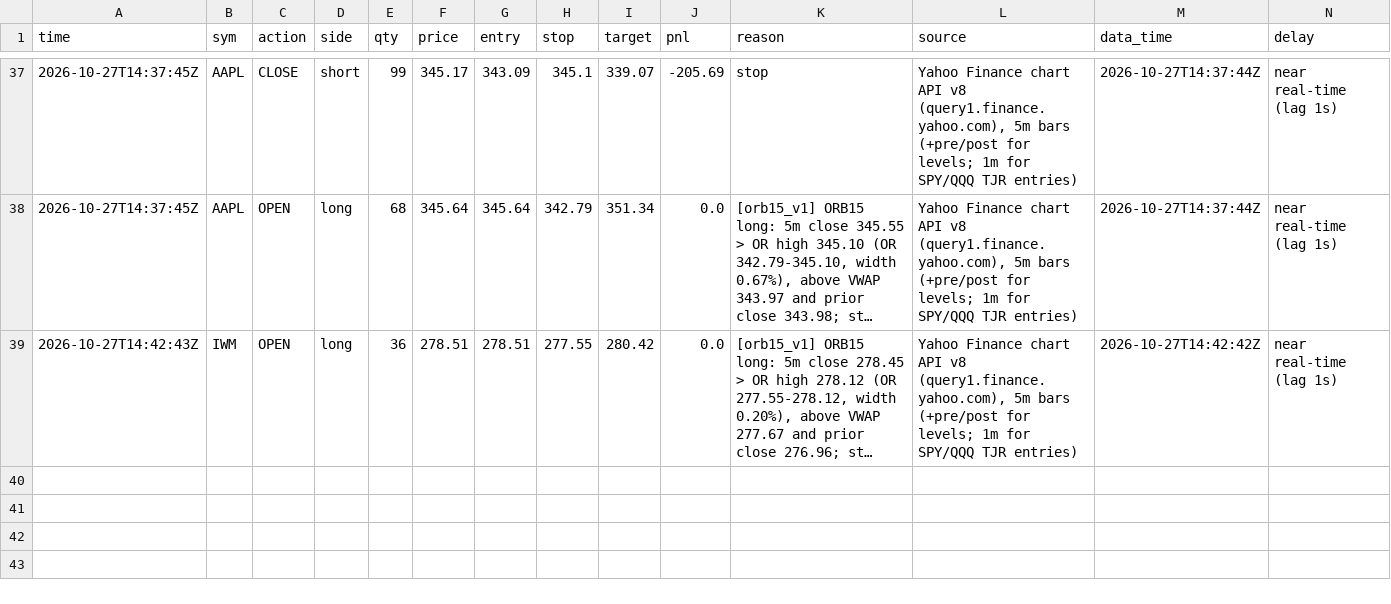
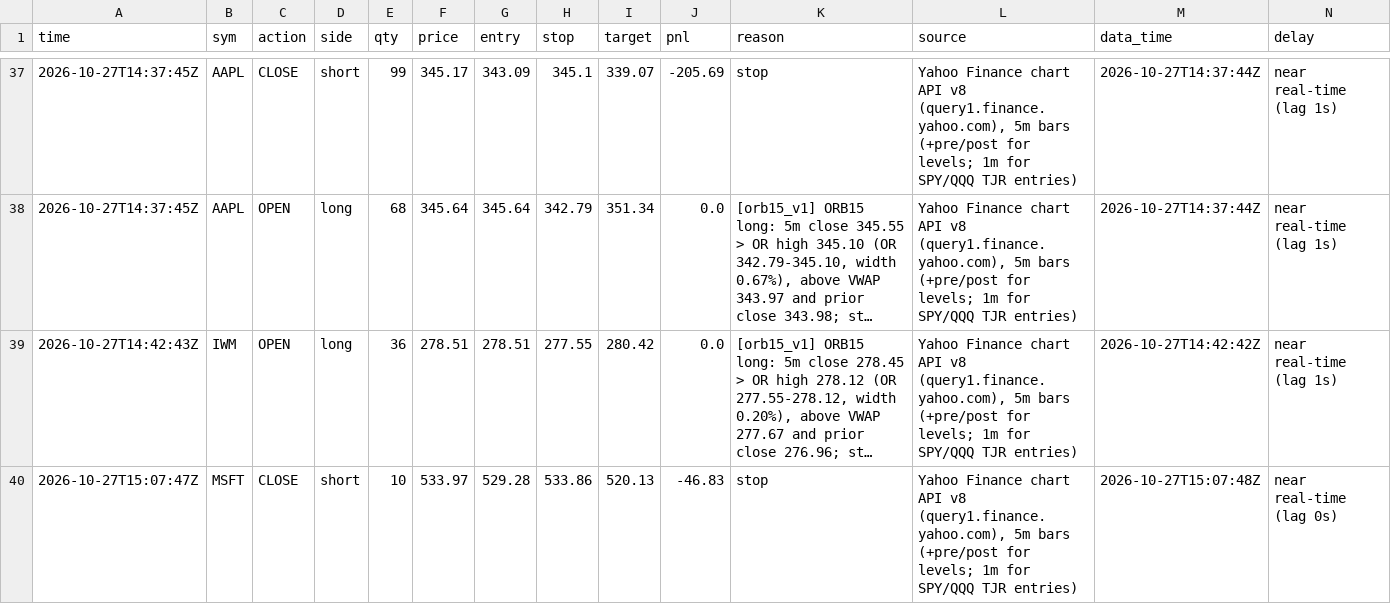
Before and after one commit to northgeorgiacablingco-commits/paper-trading-dashboard, a CSV file: data/stock_journal.csv, drawn as a sheet; only a part is shown, gaps mark what is left out; long unchanged cells end in …; rows hold the shown columns only; the diff names each change by its address in the sheet, - before the commit and + after, or states it on an @@ line.

```diff
--- a/data/stock_journal.csv
+++ b/data/stock_journal.csv
+row 40: 2026-10-27T15:07:47Z | MSFT | CLOSE | short | 10 | 533.97 | 529.28 | 533.86 | 520.13 | -46.83 | stop | Yahoo Finance chart API v8 (query1.finance.yahoo.com), 5m bars (+pre/post for levels; 1m for SPY/QQQ TJR entries) | 2026-10-27T15:07:48Z | near real-time (lag 0s)
```
Also changed, not shown: 4 other files.
